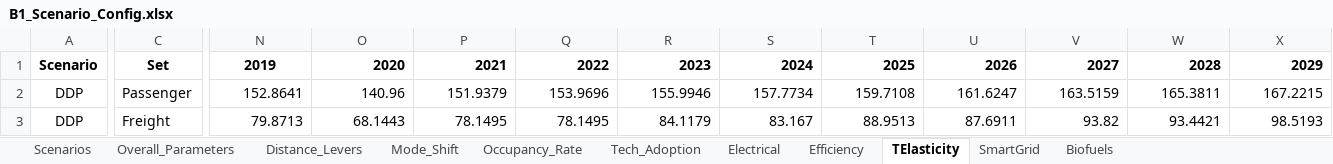
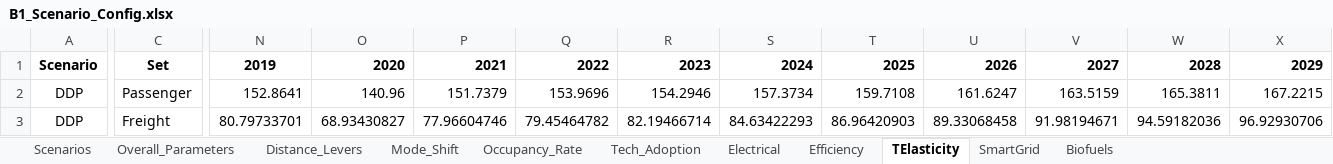
Before and after one commit to PLANMICC/OSeMOSYS-Ecuador, an Excel workbook: Energia/Model/t1_confection/B1_Scenario_Config.xlsx, sheet TElasticity, drawn as a sheet; only a part is shown, gaps mark what is left out; values as stored, in another font and other column widths than the file's, no borders; the diff covers the shown part only; the diff names each change by its address in the sheet, - before the commit and + after, or states it on an @@ line.

```diff
--- a/Energia/Model/t1_confection/B1_Scenario_Config.xlsx (sheet TElasticity)
+++ b/Energia/Model/t1_confection/B1_Scenario_Config.xlsx (sheet TElasticity)
-P2: 151.9379
+P2: 151.7379
-R2: 155.9946
+R2: 154.2946
-S2: 157.7734
+S2: 157.3734
-N3: 79.8713
+N3: 80.79733701
-O3: 68.1443
+O3: 68.93430827
-P3: 78.1495
+P3: 77.96604746
-Q3: 78.1495
+Q3: 79.45464782
-R3: 84.1179
+R3: 82.19466714
-S3: 83.167
+S3: 84.63422293
-T3: 88.9513
+T3: 86.96420903
-U3: 87.6911
+U3: 89.33068458
-V3: 93.82
+V3: 91.98194671
-W3: 93.4421
+W3: 94.59182036
-X3: 98.5193
+X3: 96.92930706
```
Also changed, not shown: 41 edited cells elsewhere in this sheet, sheet Tech_Adoption, sheet SmartGrid, sheet Efficiency, sheet Electrical, sheet Mode_Shift, formulas that keep their value, hidden cells, Energia/Model/t1_confection/A2_Structure_Lists.xlsx, 10 other files.
